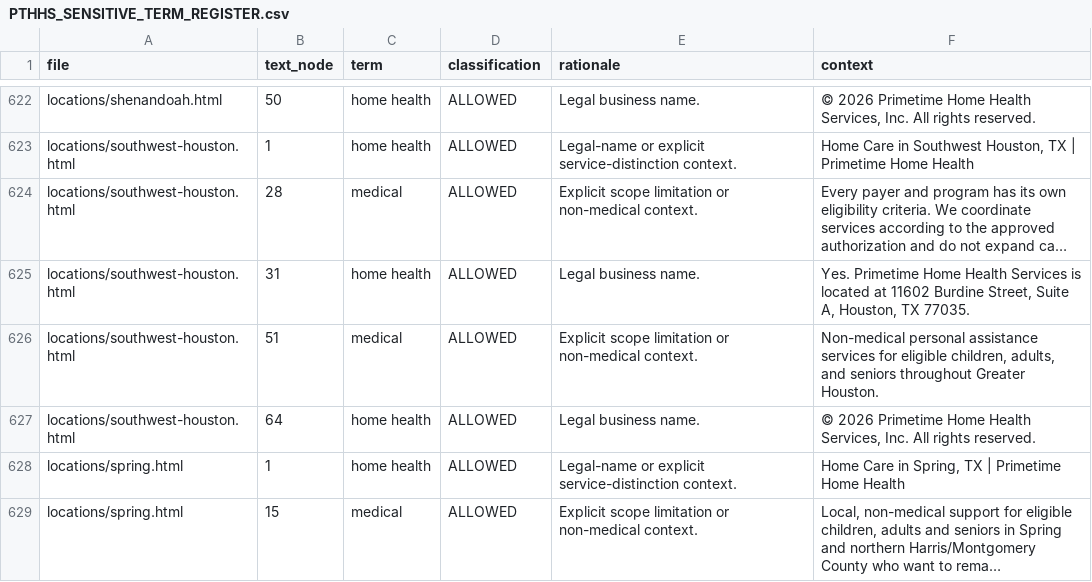
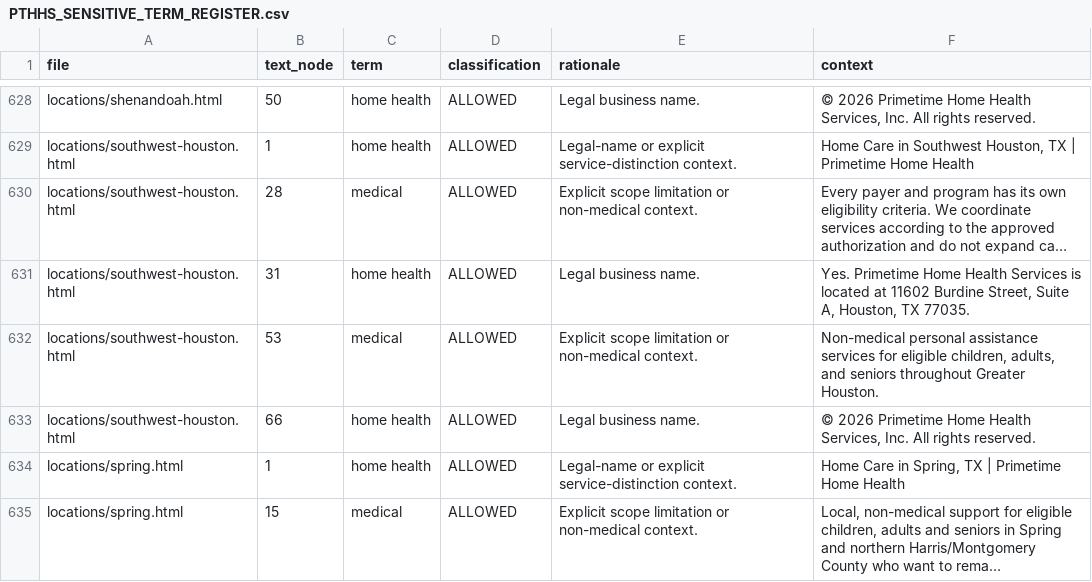
Before and after one commit to jnwokorie1957/pthhs, a CSV file: PTHHS_SENSITIVE_TERM_REGISTER.csv, drawn as a sheet; only a part is shown, gaps mark what is left out; long unchanged cells end in …; addresses are those after the commit; the diff covers the shown part only; the diff names each change by its address in the sheet, - before the commit and + after, or states it on an @@ line.

```diff
--- a/PTHHS_SENSITIVE_TERM_REGISTER.csv
+++ b/PTHHS_SENSITIVE_TERM_REGISTER.csv
-B632 (text_node): 51
+B632 (text_node): 53
-B633 (text_node): 64
+B633 (text_node): 66
```
Also changed, not shown: 6 added rows and 19 edited cells elsewhere in this file, 7 other files.
